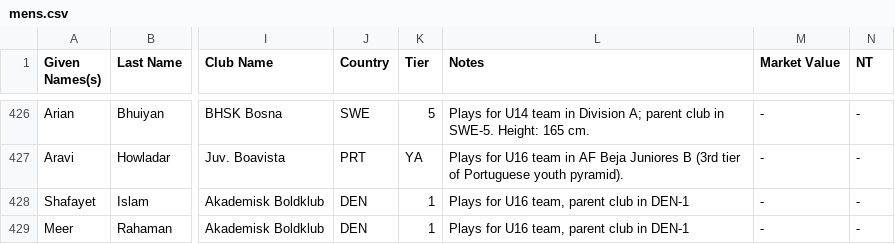
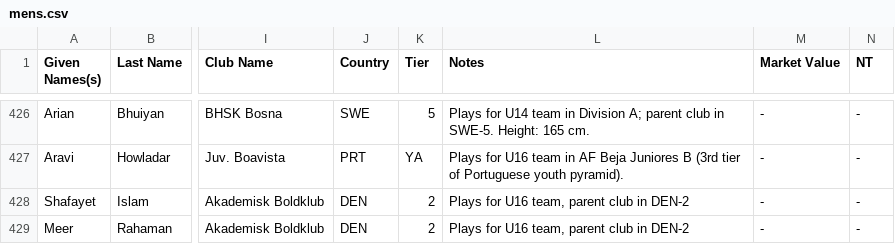
Before and after one commit to dr-shiffles/probashi-footballers, a CSV file: data/mens.csv, drawn as a sheet; only a part is shown, gaps mark what is left out; the diff names each change by its address in the sheet, - before the commit and + after, or states it on an @@ line.

Commit message:
Update mens.csv
Shafayet Islam & Meer Rahman league tier correction

```diff
--- a/data/mens.csv
+++ b/data/mens.csv
-K428:K429 (Tier): 1
+K428:K429 (Tier): 2
-L428:L429 (Notes): Plays for U16 team, parent club in DEN-1
+L428:L429 (Notes): Plays for U16 team, parent club in DEN-2
```
